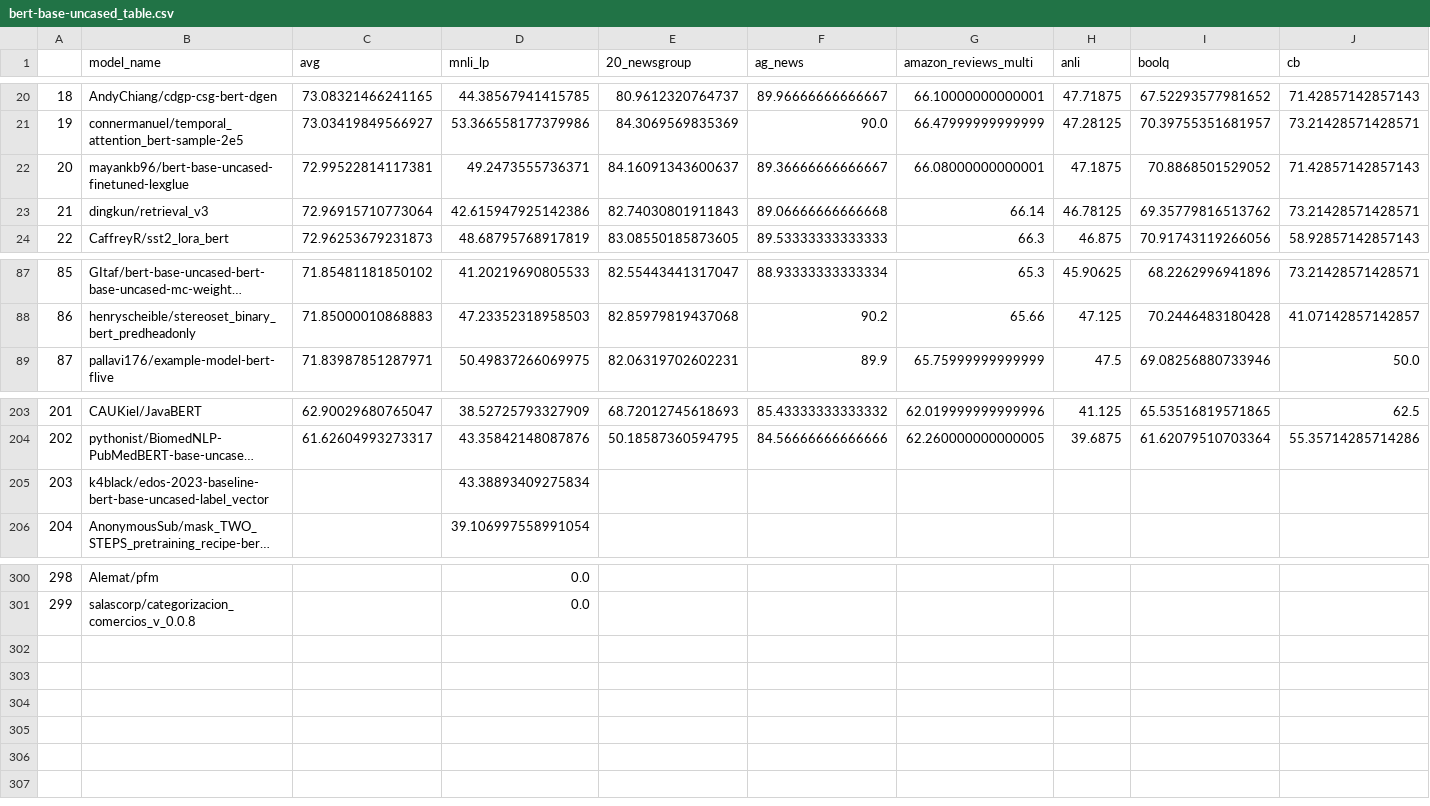
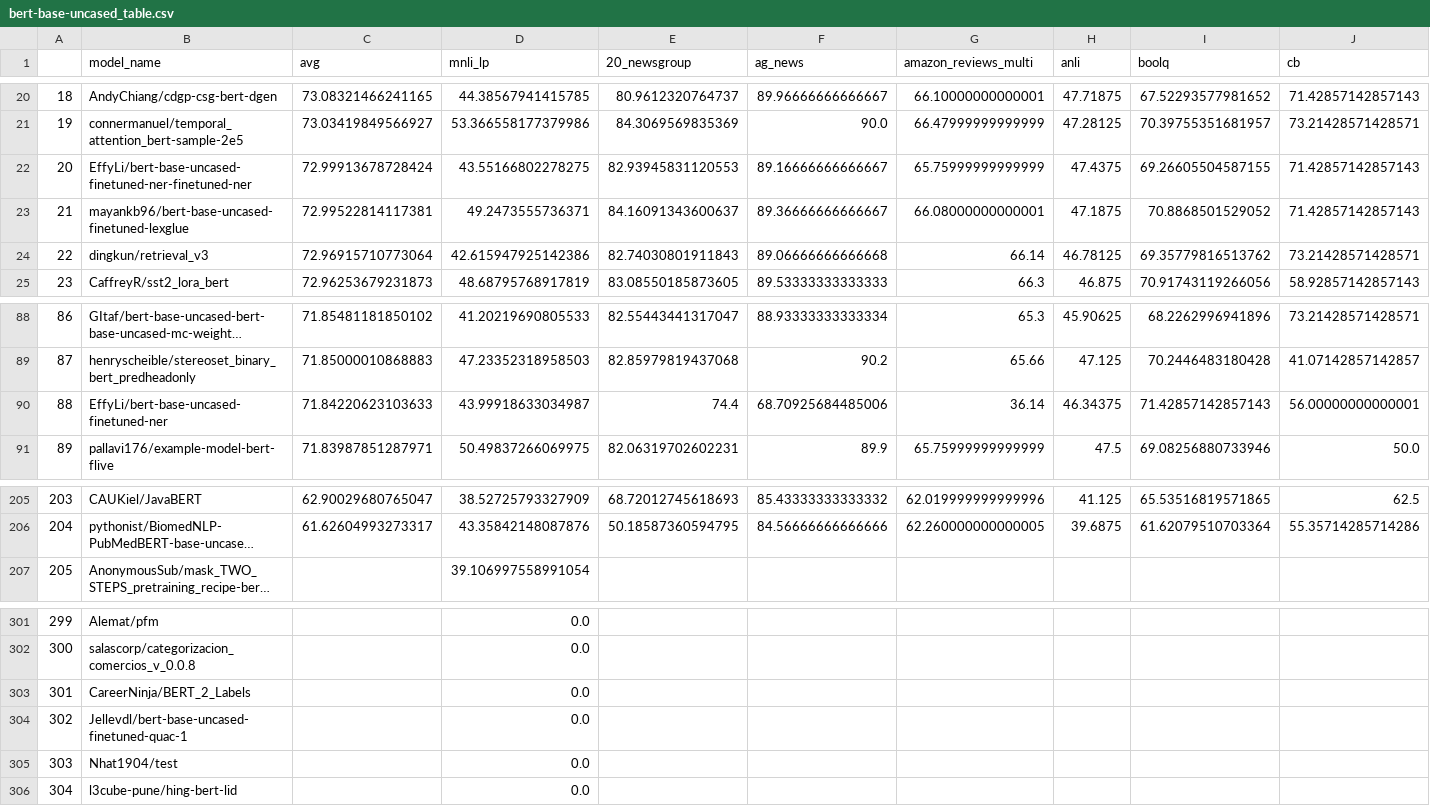
Before and after one commit to IBM/model-recycling, a CSV file: results/bert-base-uncased_table.csv, drawn as a sheet; only a part is shown, gaps mark what is left out; long unchanged cells end in …; removed rows and columns are numbered as before the commit, all else as after; rows hold the shown columns only; the diff names each change by its address in the sheet, - before the commit and + after, or states it on an @@ line.

```diff
--- a/results/bert-base-uncased_table.csv
+++ b/results/bert-base-uncased_table.csv
+row 22: 20 | EffyLi/bert-base-uncased-finetuned-ner-finetuned-ner | 72.99913678728424 | 43.55166802278275 | 82.93945831120553 | 89.16666666666667 | 65.75999999999999 | 47.4375 | 69.26605504587155 | 71.42857142857143
@@ column A renumbered between rows 23 and 302 @@
+row 90: 88 | EffyLi/bert-base-uncased-finetuned-ner | 71.84220623103633 | 43.99918633034987 | 74.4 | 68.70925684485006 | 36.14 | 46.34375 | 71.42857142857143 | 56.00000000000001
-row 205: 203 | k4black/edos-2023-baseline-bert-base-uncased-label_vector |  | 43.38893409275834
+row 303: 301 | CareerNinja/BERT_2_Labels |  | 0.0
+row 304: 302 | Jellevdl/bert-base-uncased-finetuned-quac-1 |  | 0.0
+row 305: 303 | Nhat1904/test |  | 0.0
+row 306: 304 | l3cube-pune/hing-bert-lid |  | 0.0
```
Also changed, not shown: results/bert-base-cased_table.csv, results/roberta-base_table.csv, 7 other files.
